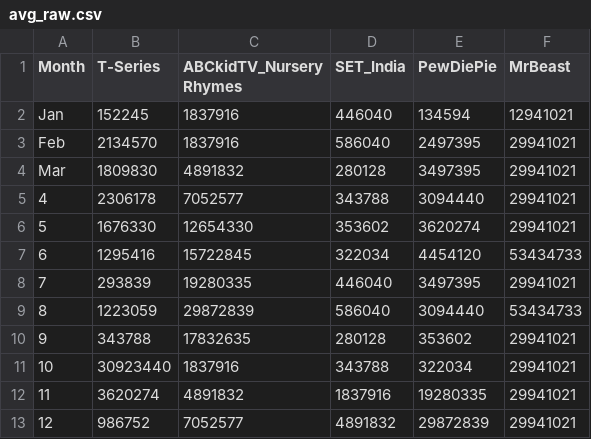
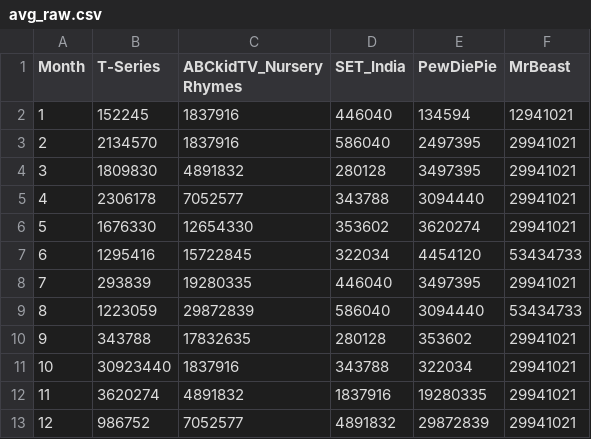
Before and after one commit to bautistajeromen/sample_raw, a CSV file: avg_raw.csv, drawn as a sheet.

Commit message:
Update avg_raw.csv

```diff
--- a/avg_raw.csv
+++ b/avg_raw.csv
@@ -1,5 +1,5 @@
 Month,T-Series,ABCkidTV_Nursery Rhymes,SET_India,PewDiePie,MrBeast
-Jan,152245,1837916,446040,134594,12941021
-Feb,2134570,1837916,586040,2497395,29941021
-Mar,1809830,4891832,280128,3497395,29941021
+1,152245,1837916,446040,134594,12941021
+2,2134570,1837916,586040,2497395,29941021
+3,1809830,4891832,280128,3497395,29941021
 4,2306178,7052577,343788,3094440,29941021
```
